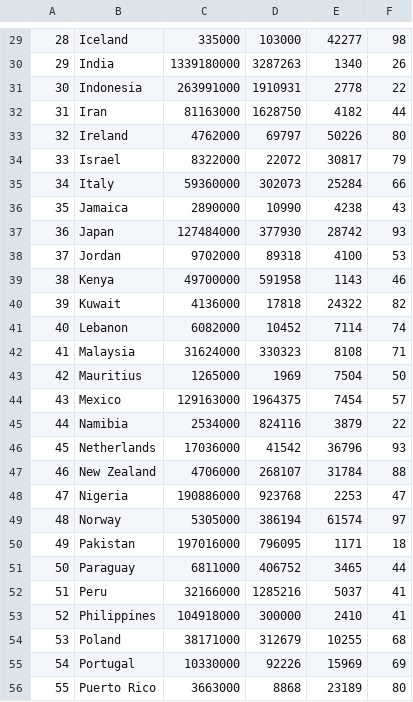
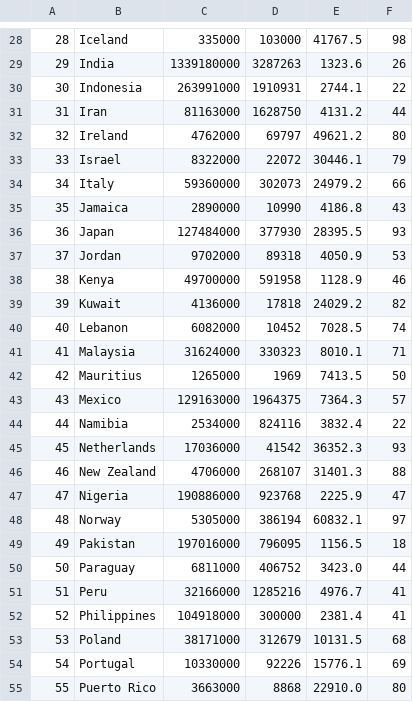
Before and after one commit to stlaisaar/Netflixi-kohandatud-andmestik, a CSV file: Kohandatud andmed/riigid.csv, drawn as a sheet; only a part is shown, gaps mark what is left out; addresses are those after the commit; the diff covers the shown part only; the diff names each change by its address in the sheet, - before the commit and + after, or states it on an @@ line.

```diff
--- a/Kohandatud andmed/riigid.csv
+++ b/Kohandatud andmed/riigid.csv
-E28: 42277
+E28: 41767.5
-E29: 1340
+E29: 1323.6
-E30: 2778
+E30: 2744.1
-E31: 4182
+E31: 4131.2
-E32: 50226
+E32: 49621.2
-E33: 30817
+E33: 30446.1
-E34: 25284
+E34: 24979.2
-E35: 4238
+E35: 4186.8
-E36: 28742
+E36: 28395.5
-E37: 4100
+E37: 4050.9
-E38: 1143
+E38: 1128.9
-E39: 24322
+E39: 24029.2
-E40: 7114
+E40: 7028.5
-E41: 8108
+E41: 8010.1
-E42: 7504
+E42: 7413.5
-E43: 7454
+E43: 7364.3
-E44: 3879
+E44: 3832.4
-E45: 36796
+E45: 36352.3
-E46: 31784
+E46: 31401.3
-E47: 2253
+E47: 2225.9
-E48: 61574
+E48: 60832.1
-E49: 1171
+E49: 1156.5
-E50: 3465
+E50: 3423.0
-E51: 5037
+E51: 4976.7
-E52: 2410
+E52: 2381.4
-E53: 10255
+E53: 10131.5
-E54: 15969
+E54: 15776.1
-E55: 23189
+E55: 22910.0
```
Also changed, not shown: 1 removed row and 50 edited cells elsewhere in this file, Kohandatud andmed/isikud.csv, Kohandatud andmed/lavastamine.csv, 3 other files.
